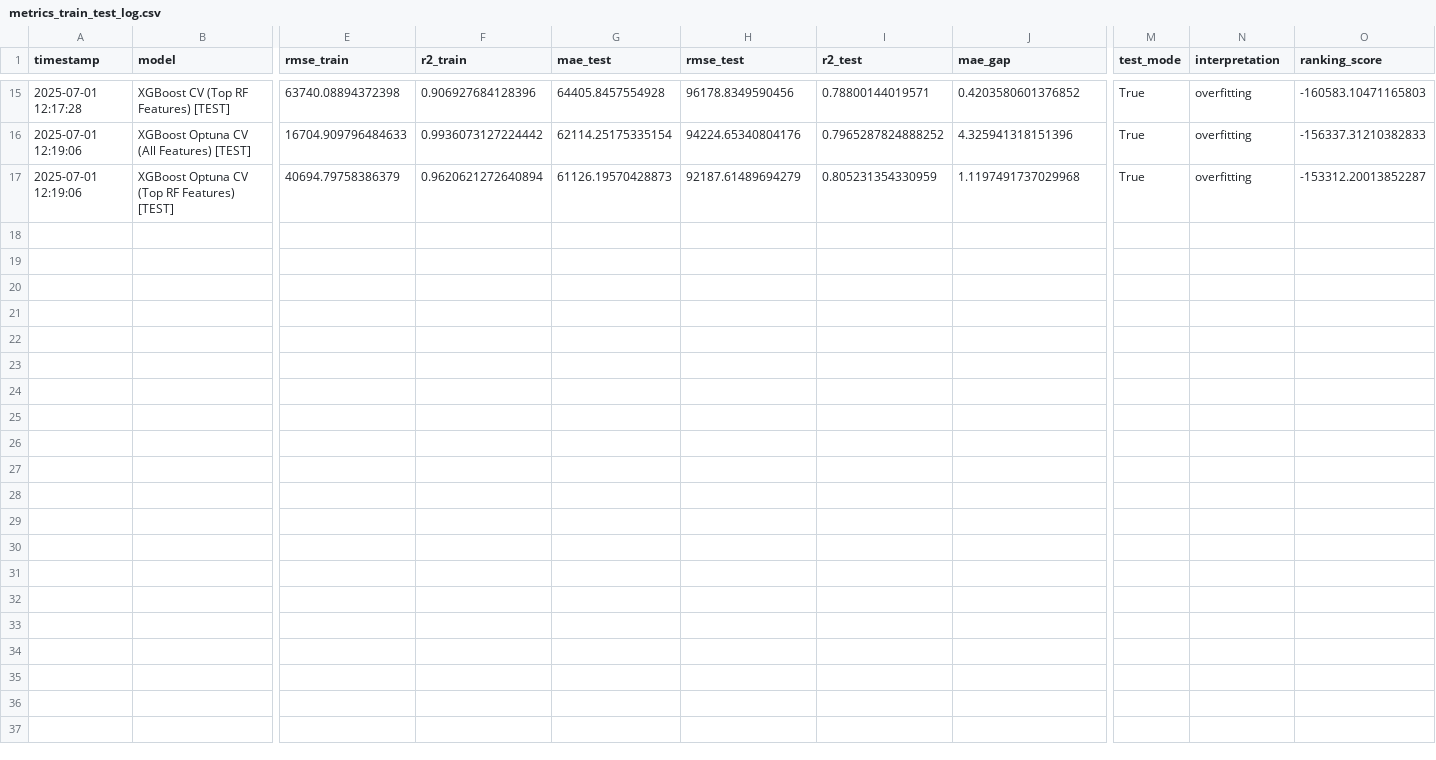
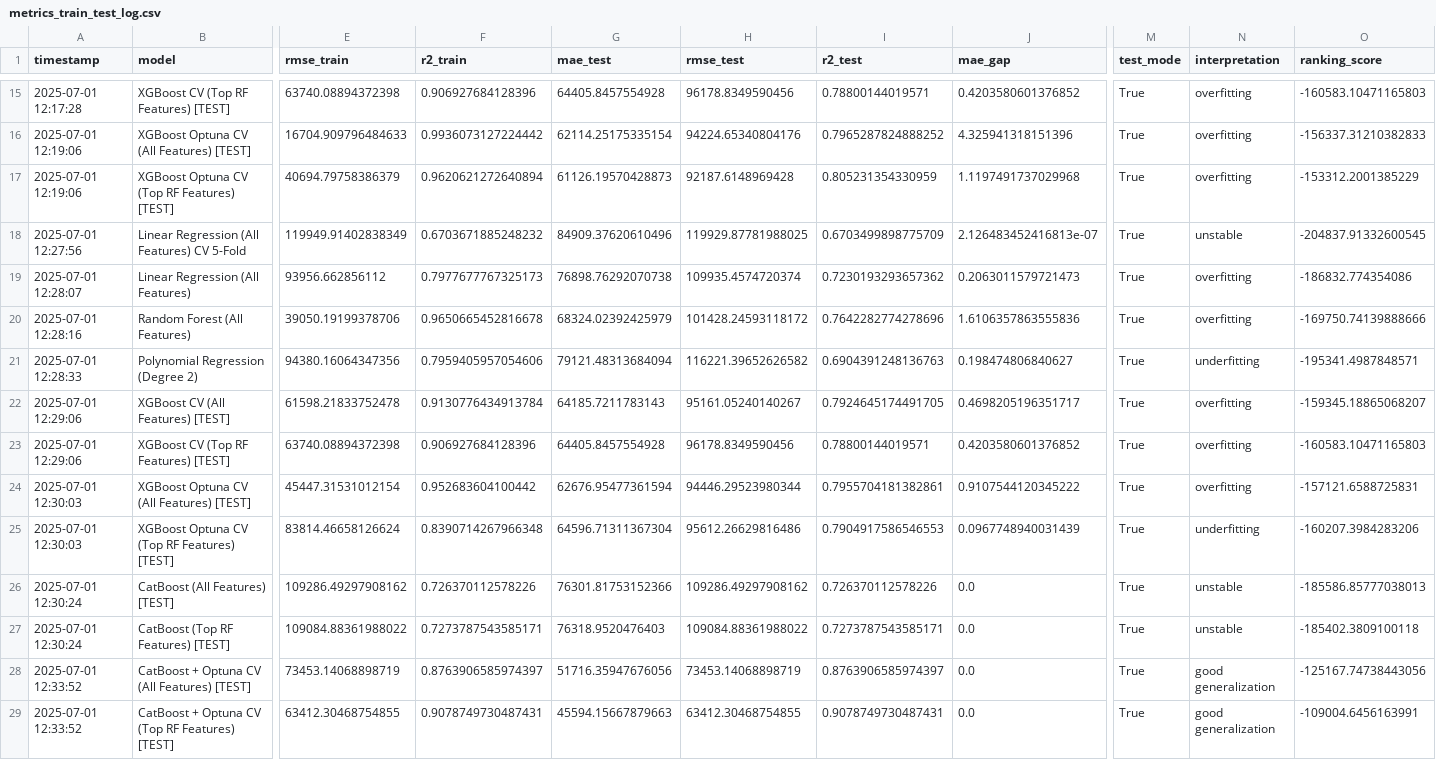
Before and after one commit to meganmarchale/real-estate-price-predictor, a CSV file: data/model_train_test_logs/metrics_train_test_log.csv, drawn as a sheet; only a part is shown, gaps mark what is left out; rows hold the shown columns only; the diff names each change by its address in the sheet, - before the commit and + after, or states it on an @@ line.

```diff
--- a/data/model_train_test_logs/metrics_train_test_log.csv
+++ b/data/model_train_test_logs/metrics_train_test_log.csv
-H17 (rmse_test): 92187.61489694279
+H17 (rmse_test): 92187.6148969428
-O17 (ranking_score): -153312.20013852287
+O17 (ranking_score): -153312.2001385229
+row 18: 2025-07-01 12:27:56 | Linear Regression (All Features) CV 5-Fold | 119949.91402838349 | 0.6703671885248232 | 84909.37620610496 | 119929.87781988025 | 0.6703499898775709 | 2.126483452416813e-07 | True | unstable | -204837.91332600545
+row 19: 2025-07-01 12:28:07 | Linear Regression (All Features) | 93956.662856112 | 0.7977677767325173 | 76898.76292070738 | 109935.4574720374 | 0.7230193293657362 | 0.2063011579721473 | True | overfitting | -186832.774354086
+row 20: 2025-07-01 12:28:16 | Random Forest (All Features) | 39050.19199378706 | 0.9650665452816678 | 68324.02392425979 | 101428.24593118172 | 0.7642282774278696 | 1.6106357863555836 | True | overfitting | -169750.74139888666
+row 21: 2025-07-01 12:28:33 | Polynomial Regression (Degree 2) | 94380.16064347356 | 0.7959405957054606 | 79121.48313684094 | 116221.39652626582 | 0.6904391248136763 | 0.198474806840627 | True | underfitting | -195341.4987848571
+row 22: 2025-07-01 12:29:06 | XGBoost CV (All Features) [TEST] | 61598.21833752478 | 0.9130776434913784 | 64185.7211783143 | 95161.05240140267 | 0.7924645174491705 | 0.4698205196351717 | True | overfitting | -159345.18865068207
+row 23: 2025-07-01 12:29:06 | XGBoost CV (Top RF Features) [TEST] | 63740.08894372398 | 0.906927684128396 | 64405.8457554928 | 96178.8349590456 | 0.78800144019571 | 0.4203580601376852 | True | overfitting | -160583.10471165803
+row 24: 2025-07-01 12:30:03 | XGBoost Optuna CV (All Features) [TEST] | 45447.31531012154 | 0.952683604100442 | 62676.95477361594 | 94446.29523980344 | 0.7955704181382861 | 0.9107544120345222 | True | overfitting | -157121.6588725831
+row 25: 2025-07-01 12:30:03 | XGBoost Optuna CV (Top RF Features) [TEST] | 83814.46658126624 | 0.8390714267966348 | 64596.71311367304 | 95612.26629816486 | 0.7904917586546553 | 0.0967748940031439 | True | underfitting | -160207.3984283206
+row 26: 2025-07-01 12:30:24 | CatBoost (All Features) [TEST] | 109286.49297908162 | 0.726370112578226 | 76301.81753152366 | 109286.49297908162 | 0.726370112578226 | 0.0 | True | unstable | -185586.85777038013
+row 27: 2025-07-01 12:30:24 | CatBoost (Top RF Features) [TEST] | 109084.88361988022 | 0.7273787543585171 | 76318.9520476403 | 109084.88361988022 | 0.7273787543585171 | 0.0 | True | unstable | -185402.3809100118
+row 28: 2025-07-01 12:33:52 | CatBoost + Optuna CV (All Features) [TEST] | 73453.14068898719 | 0.8763906585974397 | 51716.35947676056 | 73453.14068898719 | 0.8763906585974397 | 0.0 | True | good generalization | -125167.74738443056
+row 29: 2025-07-01 12:33:52 | CatBoost + Optuna CV (Top RF Features) [TEST] | 63412.30468754855 | 0.9078749730487431 | 45594.15667879663 | 63412.30468754855 | 0.9078749730487431 | 0.0 | True | good generalization | -109004.6456163991
```
Also changed, not shown: 8 other files.
